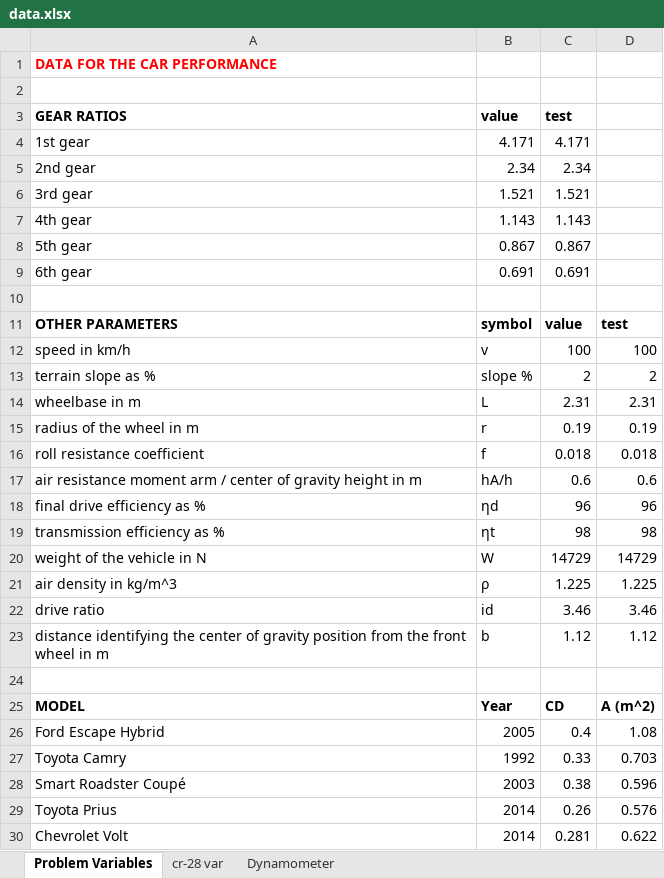
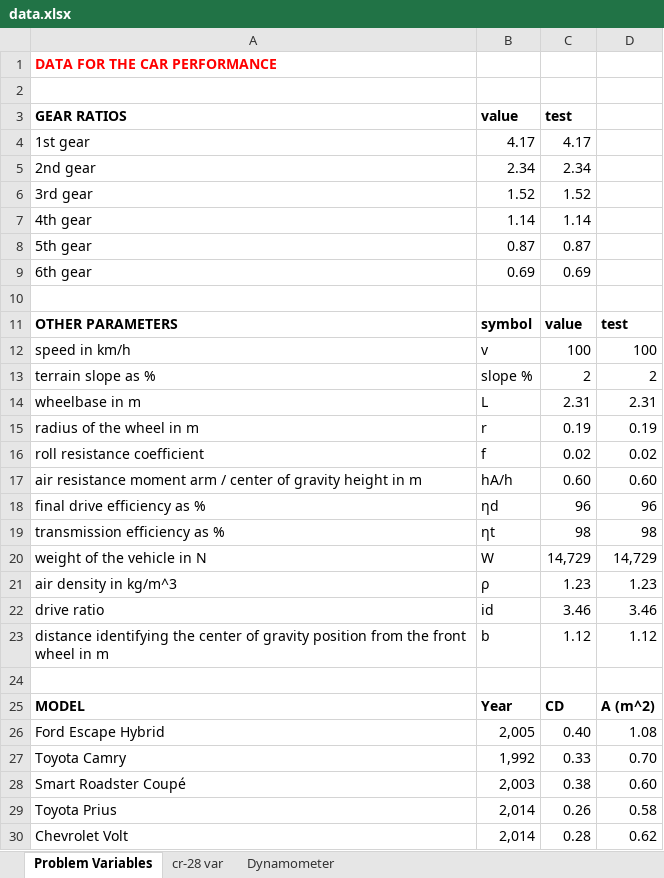
Before and after one commit to bluebirdys2/finalproject-p1, an Excel workbook: data.xlsx, sheet Problem Variables, drawn as a sheet; values as stored, in another font and other column widths than the file's, no borders; the diff names each change by its address in the sheet, - before the commit and + after, or states it on an @@ line.

```diff
--- a/data.xlsx (sheet Problem Variables)
+++ b/data.xlsx (sheet Problem Variables)
-B4 (value): 4.171
+B4 (value): 4.17
-C4 (test): 4.171
+C4 (test): 4.17
-B6 (value): 1.521
+B6 (value): 1.52
-C6 (test): 1.521
+C6 (test): 1.52
-B7 (value): 1.143
+B7 (value): 1.14
-C7 (test): 1.143
+C7 (test): 1.14
-B8 (value): 0.867
+B8 (value): 0.87
-C8 (test): 0.867
+C8 (test): 0.87
-B9 (value): 0.691
+B9 (value): 0.69
-C9 (test): 0.691
+C9 (test): 0.69
-C16 (test): 0.018
+C16 (test): 0.02
-D16: 0.018
+D16: 0.02
-C17 (test): 0.6
+C17 (test): 0.60
-D17: 0.6
+D17: 0.60
-C20 (test): 14729
+C20 (test): 14,729
-D20: 14729
+D20: 14,729
-C21 (test): 1.225
+C21 (test): 1.23
-D21: 1.225
+D21: 1.23
-B26 (value): 2005
+B26 (value): 2,005
-C26 (test): 0.4
+C26 (test): 0.40
-B27 (value): 1992
+B27 (value): 1,992
-D27: 0.703
+D27: 0.70
-B28 (value): 2003
+B28 (value): 2,003
-D28: 0.596
+D28: 0.60
-B29:B30 (value): 2014
+B29:B30 (value): 2,014
-D29: 0.576
+D29: 0.58
-C30 (test): 0.281
+C30 (test): 0.28
-D30: 0.622
+D30: 0.62
```
Also changed, not shown: sheet cr-28 var, sheet Dynamometer, 2 other files.
